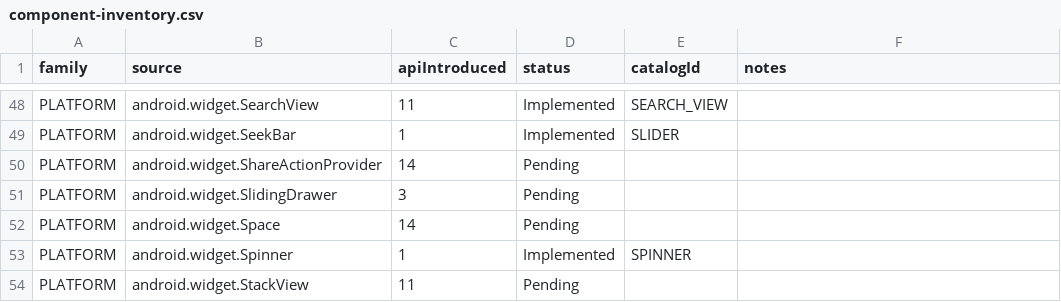
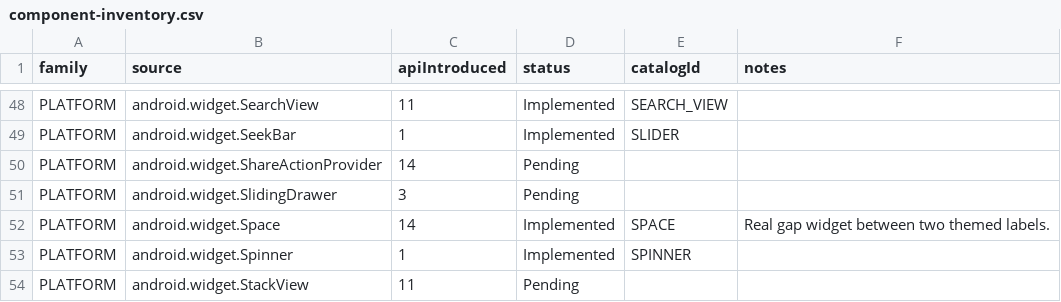
Before and after one commit to gaon12/Componentory, a CSV file: docs/component-inventory.csv, drawn as a sheet; only a part is shown, gaps mark what is left out; the diff covers the shown part only.

Commit message:
Add the seven standalone framework layout samples
The catalog did not cover the classic framework containers, so the lab
could not show how the real platform layouts place themed children or
that they carry no copyable input state.

PlatformLayoutSample renders each genuine framework container inside
themed AndroidView panels:

- FrameLayout stacks a centered label under a corner marker.
- LinearLayout distributes three themed children with equal weight.
- TableLayout places cells through two real TableRow children; the
  TableRow inventory row folds into TABLE_LAYOUT like RadioGroup does
  into RADIO.
- GridLayout (API 14) arranges four themed children in two columns.
- RelativeLayout anchors two children with a real BELOW rule.
- Space (API 14) keeps a real gap between two labels inside a wrapper
  row since it is a View, not a container.
- AbsoluteLayout places children at fixed coordinates and reports the
  existing deprecation note for API 3 under the LEGACY category.

Layouts expose no whitelisted copy fields, so the existing setup
whitelist produces the no-inputs copy reason without new fields. The
panel shows a localized static-preview note instead of input controls.

Tests cover API availability, provider and source identity, LEGACY vs
LAYOUT categories, inventory rows and counts, pending-query results,
the no-input copy result, and smoke assertions for the real native
classes and child structure. The new FrameworkLayoutsTest instruments
themed children, the relative-layout rule, unsupported library targets,
the disabled flag, the deprecation note, and five locales.

Verified: spotlessApply, spotlessCheck, lintDebug, testDebugUnitTest
(92 tests, 0 failures), assembleDebug and assembleDebugAndroidTest all
pass. The SM-X800 instrumentation run is still pending because the
device stays PIN-locked with the screen off; the authored scenarios have
not executed.

```diff
--- a/docs/component-inventory.csv
+++ b/docs/component-inventory.csv
@@ -51,3 +51,3 @@ family,source,apiIntroduced,status,catalogId,notes
 "PLATFORM","android.widget.SlidingDrawer","3","Pending","",""
-"PLATFORM","android.widget.Space","14","Pending","",""
+"PLATFORM","android.widget.Space","14","Implemented","SPACE","Real gap widget between two themed labels."
 "PLATFORM","android.widget.Spinner","1","Implemented","SPINNER",""
```
Also changed, not shown: 21 edited cells elsewhere in this file, 15 other files.
